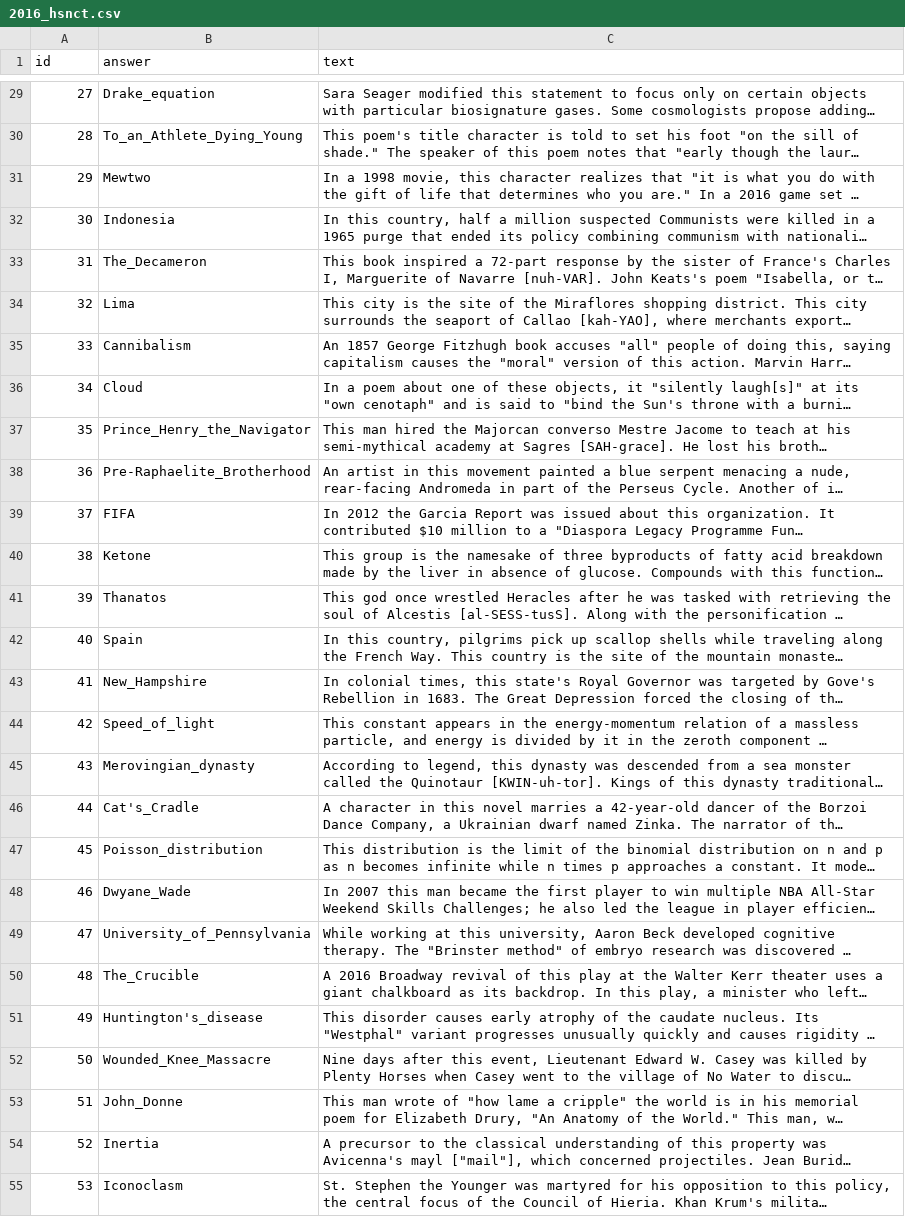
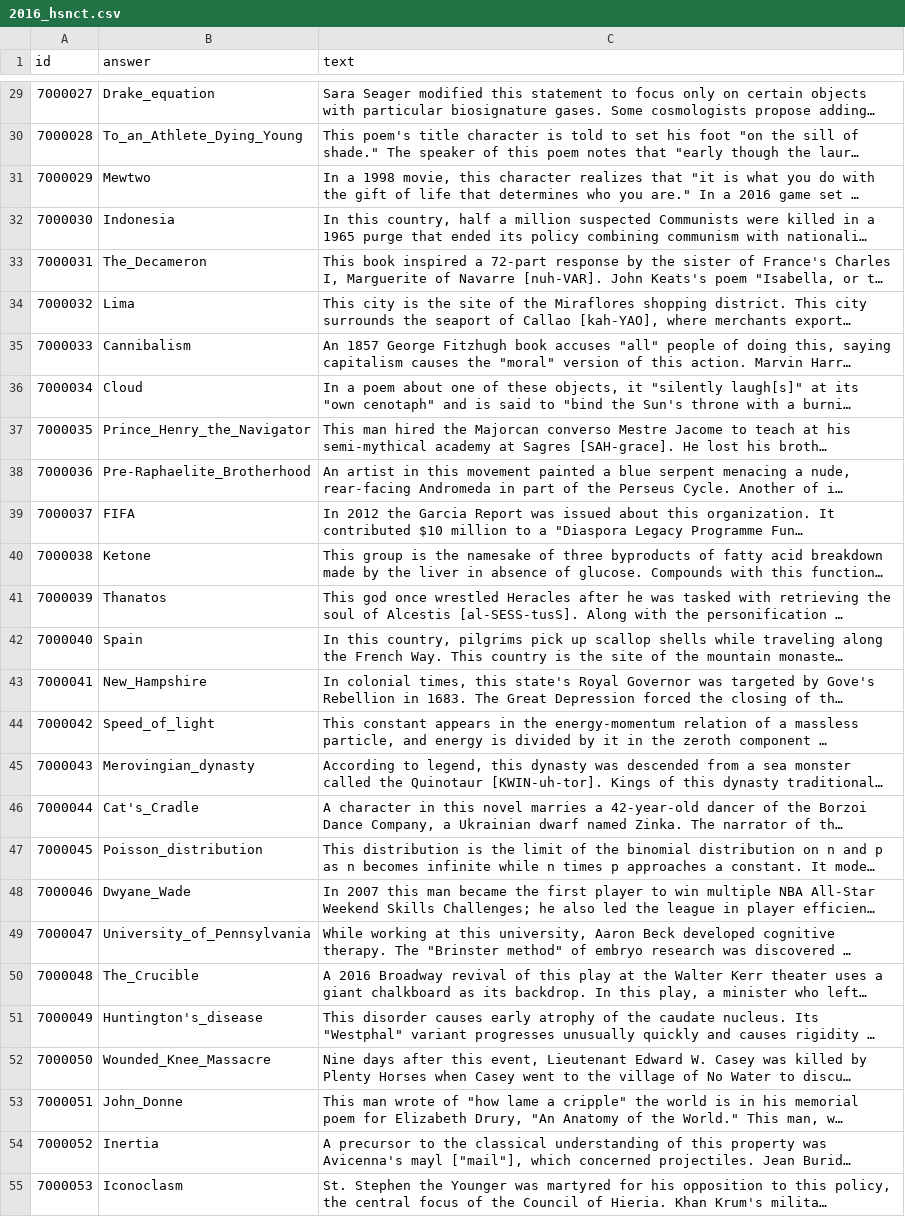
Before and after one commit to Pinafore/qb, a CSV file: data/internal/expo/2016_hsnct.csv, drawn as a sheet; only a part is shown, gaps mark what is left out; long unchanged cells end in …; the diff covers the shown part only; the diff names each change by its address in the sheet, - before the commit and + after, or states it on an @@ line.

```diff
--- a/data/internal/expo/2016_hsnct.csv
+++ b/data/internal/expo/2016_hsnct.csv
-A29 (id): 27
+A29 (id): 7000027
-A30 (id): 28
+A30 (id): 7000028
-A31 (id): 29
+A31 (id): 7000029
-A32 (id): 30
+A32 (id): 7000030
-A33 (id): 31
+A33 (id): 7000031
-A34 (id): 32
+A34 (id): 7000032
-A35 (id): 33
+A35 (id): 7000033
-A36 (id): 34
+A36 (id): 7000034
-A37 (id): 35
+A37 (id): 7000035
-A38 (id): 36
+A38 (id): 7000036
-A39 (id): 37
+A39 (id): 7000037
-A40 (id): 38
+A40 (id): 7000038
-A41 (id): 39
+A41 (id): 7000039
-A42 (id): 40
+A42 (id): 7000040
-A43 (id): 41
+A43 (id): 7000041
-A44 (id): 42
+A44 (id): 7000042
-A45 (id): 43
+A45 (id): 7000043
-A46 (id): 44
+A46 (id): 7000044
-A47 (id): 45
+A47 (id): 7000045
-A48 (id): 46
+A48 (id): 7000046
-A49 (id): 47
+A49 (id): 7000047
-A50 (id): 48
+A50 (id): 7000048
-A51 (id): 49
+A51 (id): 7000049
-A52 (id): 50
+A52 (id): 7000050
-A53 (id): 51
+A53 (id): 7000051
-A54 (id): 52
+A54 (id): 7000052
-A55 (id): 53
+A55 (id): 7000053
```
Also changed, not shown: 42 edited cells elsewhere in this file, data/internal/expo/2015_hsnct.csv.
